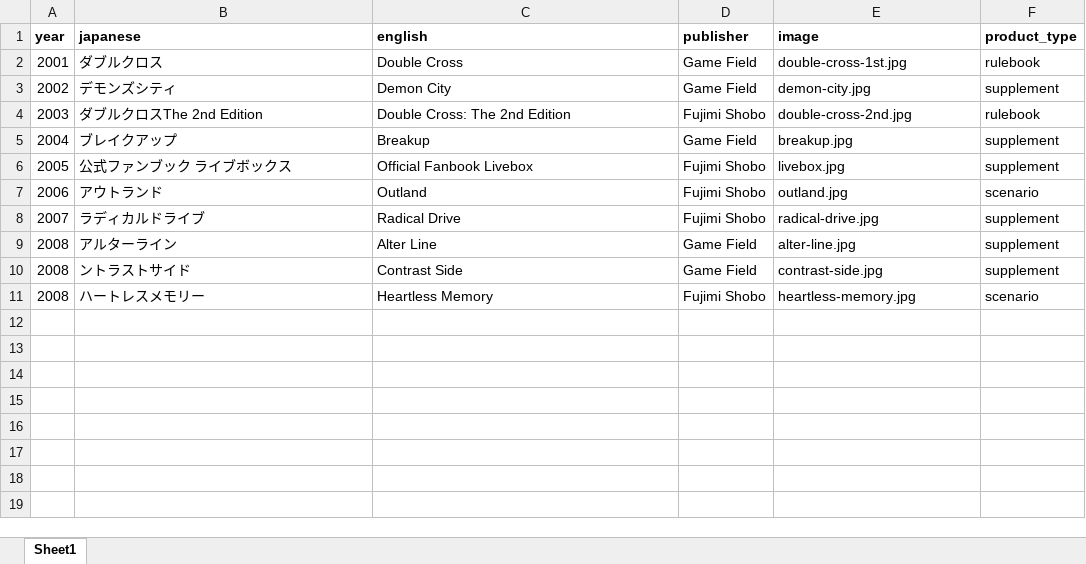
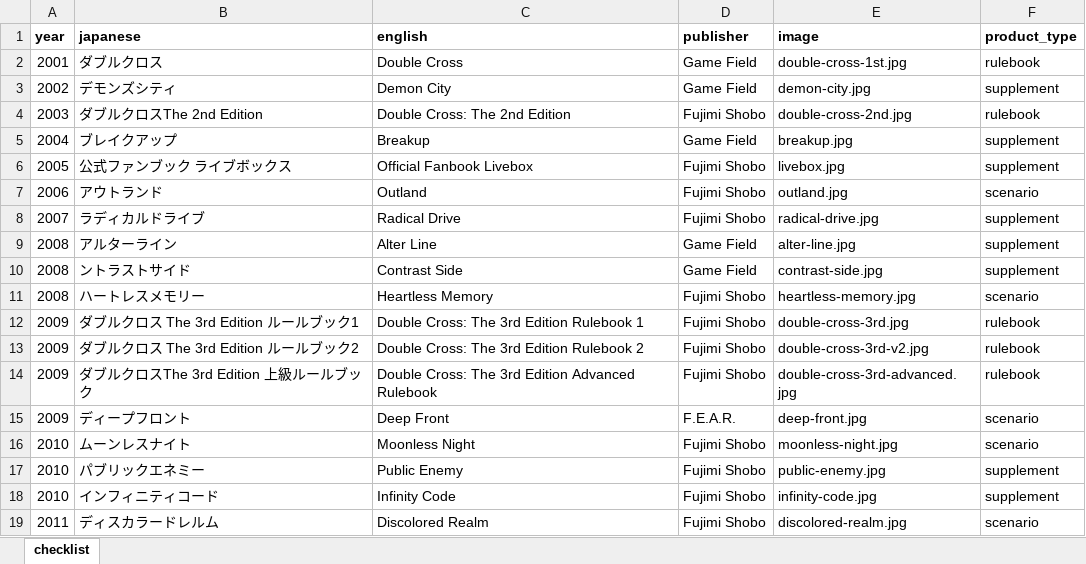
Before and after one commit to weatherspud/japanese-collectors-list, an Excel workbook: double-cross/checklist.xlsx, sheet checklist, drawn as a sheet; values as stored, in another font and other column widths than the file's, no borders; the diff names each change by its address in the sheet, - before the commit and + after, or states it on an @@ line.

Commit message:
more double cross

```diff
--- a/double-cross/checklist.xlsx (sheet checklist)
+++ b/double-cross/checklist.xlsx (sheet checklist)
-sheet tab: Sheet1
+sheet tab: checklist
+row 12: 2009 | ダブルクロス The 3rd Edition ルールブック1 | Double Cross: The 3rd Edition Rulebook 1 | Fujimi Shobo | double-cross-3rd.jpg | rulebook
+row 13: 2009 | ダブルクロス The 3rd Edition ルールブック2 | Double Cross: The 3rd Edition Rulebook 2 | Fujimi Shobo | double-cross-3rd-v2.jpg | rulebook
+row 14: 2009 | ダブルクロスThe 3rd Edition 上級ルールブック | Double Cross: The 3rd Edition Advanced Rulebook | Fujimi Shobo | double-cross-3rd-advanced.jpg | rulebook
+row 15: 2009 | ディープフロント | Deep Front | F.E.A.R. | deep-front.jpg | scenario
+row 16: 2010 | ムーンレスナイト | Moonless Night | Fujimi Shobo | moonless-night.jpg | scenario
+row 17: 2010 | パブリックエネミー | Public Enemy | Fujimi Shobo | public-enemy.jpg | supplement
+row 18: 2010 | インフィニティコード | Infinity Code | Fujimi Shobo | infinity-code.jpg | supplement
+row 19: 2011 | ディスカラードレルム | Discolored Realm | Fujimi Shobo | discolored-realm.jpg | scenario
```
Also changed, not shown: 10 other files.
